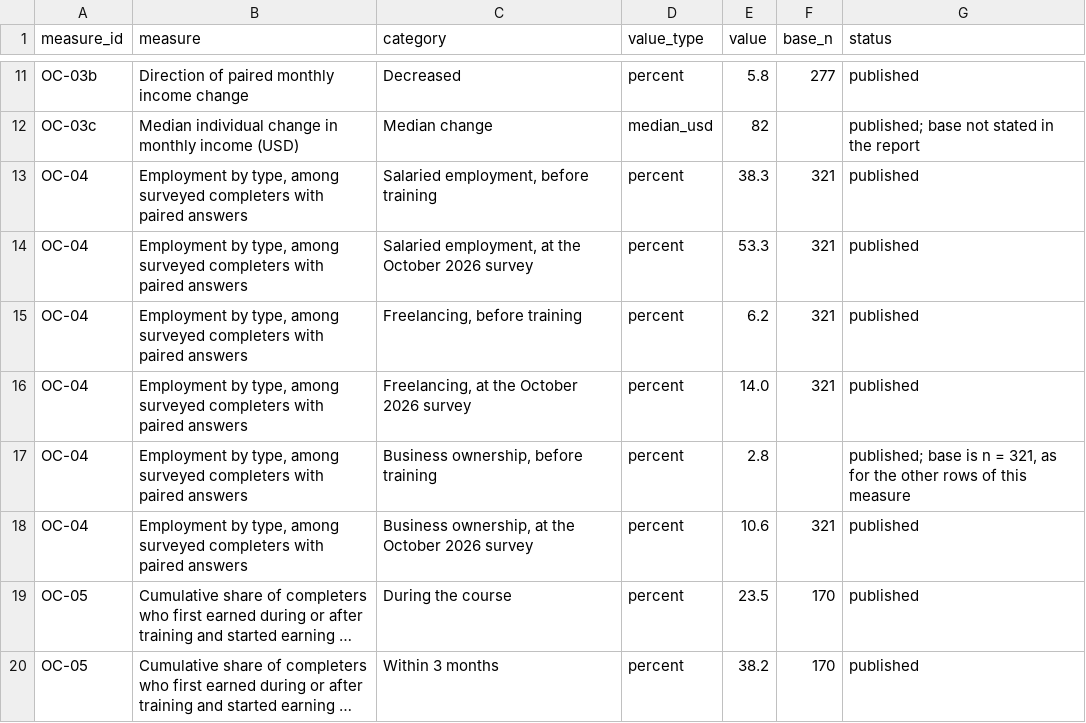
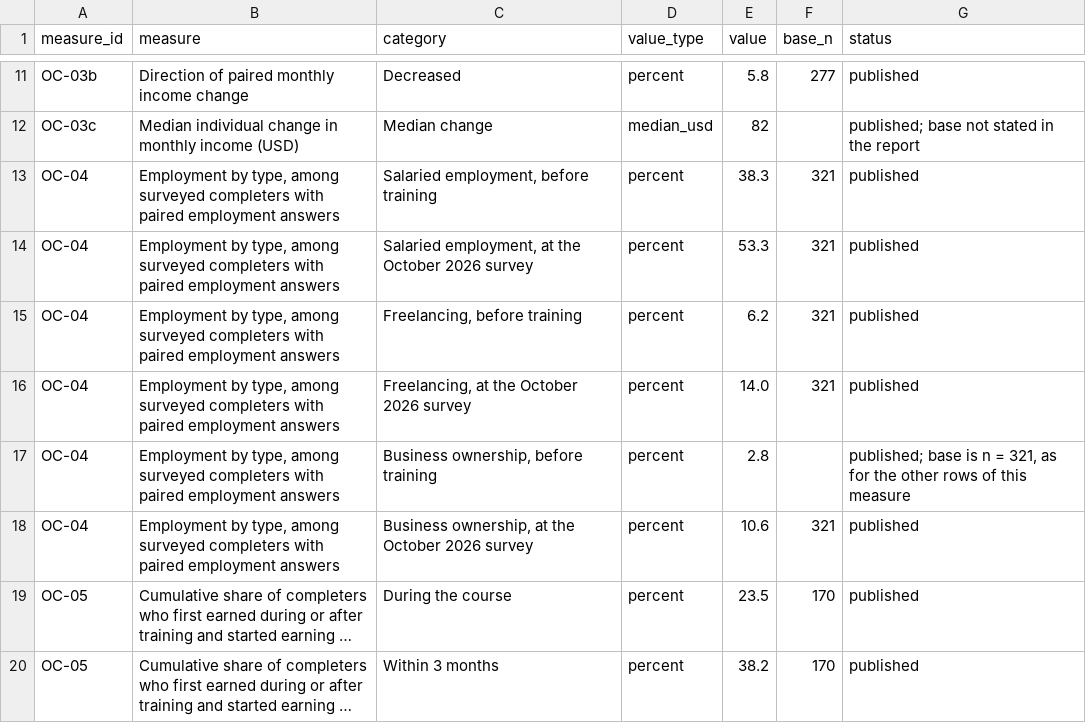
Before and after one commit to ctjobready/ctg, a CSV file: public/data/outcomes-2026-aggregates.csv, drawn as a sheet; only a part is shown, gaps mark what is left out; long unchanged cells end in …; the diff names each change by its address in the sheet, - before the commit and + after, or states it on an @@ line.

```diff
--- a/public/data/outcomes-2026-aggregates.csv
+++ b/public/data/outcomes-2026-aggregates.csv
-B13:B18 (measure): …with paired answers
+B13:B18 (measure): …with paired employment answers
```
Also changed, not shown: 26 other files.
